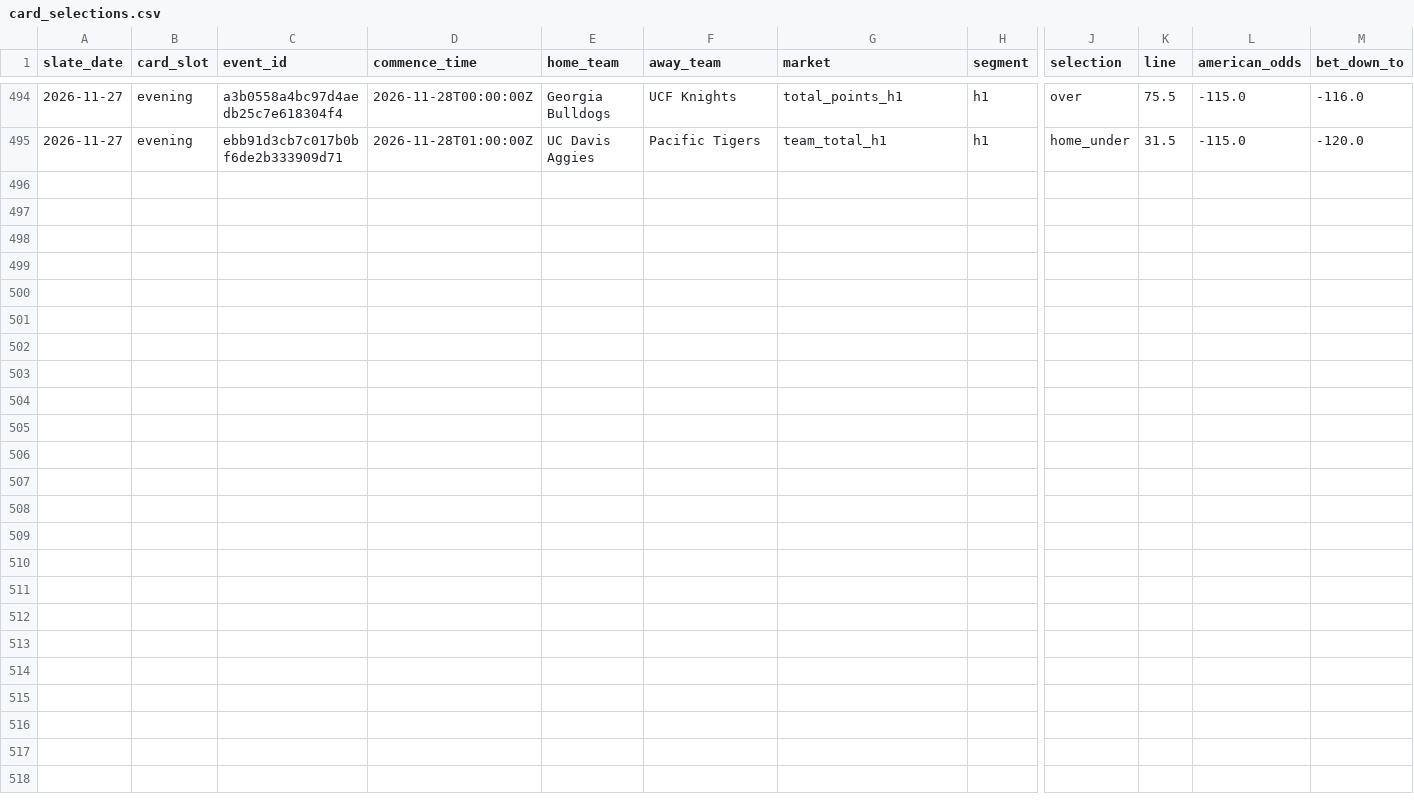
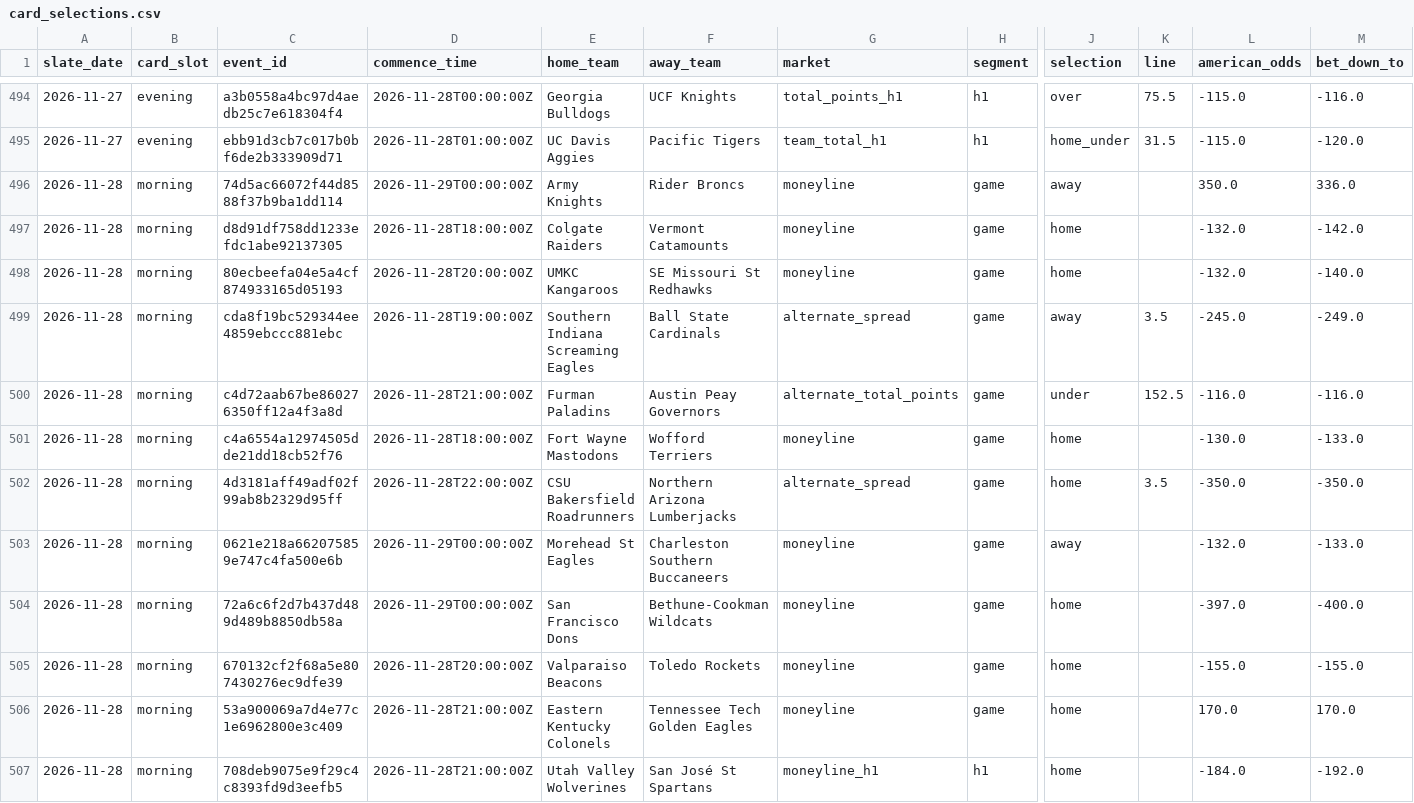
Before and after one commit to cooperross399/cbb-betting-lab, a CSV file: card_selections.csv, drawn as a sheet; only a part is shown, gaps mark what is left out; rows hold the shown columns only; the diff names each change by its address in the sheet, - before the commit and + after, or states it on an @@ line.

```diff
--- a/card_selections.csv
+++ b/card_selections.csv
+row 496: 2026-11-28 | morning | 74d5ac66072f44d8588f37b9ba1dd114 | 2026-11-29T00:00:00Z | Army Knights | Rider Broncs | moneyline | game | away |  | 350.0 | 336.0
+row 497: 2026-11-28 | morning | d8d91df758dd1233efdc1abe92137305 | 2026-11-28T18:00:00Z | Colgate Raiders | Vermont Catamounts | moneyline | game | home |  | -132.0 | -142.0
+row 498: 2026-11-28 | morning | 80ecbeefa04e5a4cf874933165d05193 | 2026-11-28T20:00:00Z | UMKC Kangaroos | SE Missouri St Redhawks | moneyline | game | home |  | -132.0 | -140.0
+row 499: 2026-11-28 | morning | cda8f19bc529344ee4859ebccc881ebc | 2026-11-28T19:00:00Z | Southern Indiana Screaming Eagles | Ball State Cardinals | alternate_spread | game | away | 3.5 | -245.0 | -249.0
+row 500: 2026-11-28 | morning | c4d72aab67be860276350ff12a4f3a8d | 2026-11-28T21:00:00Z | Furman Paladins | Austin Peay Governors | alternate_total_points | game | under | 152.5 | -116.0 | -116.0
+row 501: 2026-11-28 | morning | c4a6554a12974505dde21dd18cb52f76 | 2026-11-28T18:00:00Z | Fort Wayne Mastodons | Wofford Terriers | moneyline | game | home |  | -130.0 | -133.0
+row 502: 2026-11-28 | morning | 4d3181aff49adf02f99ab8b2329d95ff | 2026-11-28T22:00:00Z | CSU Bakersfield Roadrunners | Northern Arizona Lumberjacks | alternate_spread | game | home | 3.5 | -350.0 | -350.0
+row 503: 2026-11-28 | morning | 0621e218a662075859e747c4fa500e6b | 2026-11-29T00:00:00Z | Morehead St Eagles | Charleston Southern Buccaneers | moneyline | game | away |  | -132.0 | -133.0
+row 504: 2026-11-28 | morning | 72a6c6f2d7b437d489d489b8850db58a | 2026-11-29T00:00:00Z | San Francisco Dons | Bethune-Cookman Wildcats | moneyline | game | home |  | -397.0 | -400.0
+row 505: 2026-11-28 | morning | 670132cf2f68a5e807430276ec9dfe39 | 2026-11-28T20:00:00Z | Valparaiso Beacons | Toledo Rockets | moneyline | game | home |  | -155.0 | -155.0
+row 506: 2026-11-28 | morning | 53a900069a7d4e77c1e6962800e3c409 | 2026-11-28T21:00:00Z | Eastern Kentucky Colonels | Tennessee Tech Golden Eagles | moneyline | game | home |  | 170.0 | 170.0
+row 507: 2026-11-28 | morning | 708deb9075e9f29c4c8393fd9d3eefb5 | 2026-11-28T21:00:00Z | Utah Valley Wolverines | San José St Spartans | moneyline_h1 | h1 | home |  | -184.0 | -192.0
```
Also changed, not shown: nightly_learning_history.csv, 15 other files.
